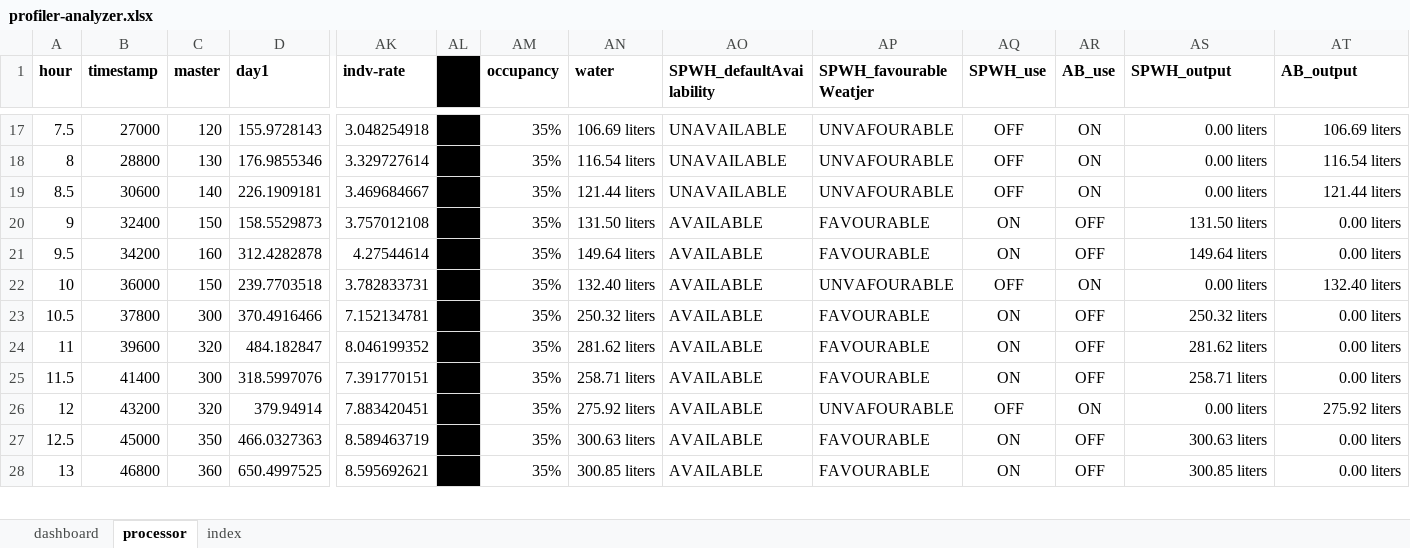
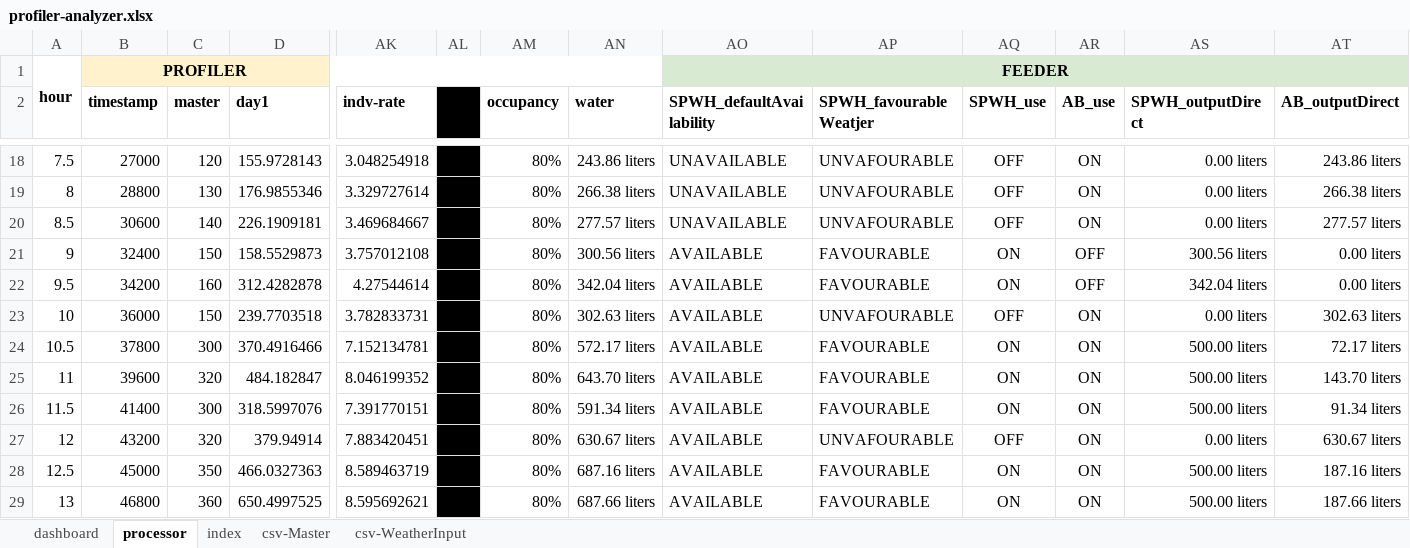
Before and after one commit to rep2022-grp3/profile-analysis, an Excel workbook: profiler-analyzer.xlsx, sheet processor, drawn as a sheet; only a part is shown, gaps mark what is left out; values as stored, in another font and other column widths than the file's, no borders; charts and pictures not drawn; addresses are those after the commit; rows hold the shown columns only; the diff covers the shown part only; the diff names each change by its address in the sheet, - before the commit and + after, or states it on an @@ line.

Commit message:
Update profiler-analyzer.xlsx

```diff
--- a/profiler-analyzer.xlsx (sheet processor)
+++ b/profiler-analyzer.xlsx (sheet processor)
+sheet tab: csv-Master
+sheet tab: csv-WeatherInput
+row 1: hour | PROFILER |  |  |  |  |  |  | FEEDER
@@ column A renumbered in row 2 @@
-AS2: SPWH_output
+AS2: SPWH_outputDirect
-AT2: AB_output
+AT2: AB_outputDirect
-AM18:AM29 (occupancy): 35%
+AM18:AM29 (occupancy): 80%
-AN18 (water): 106.69 liters
+AN18 (water): 243.86 liters
-AT18 (AB_outputDirect): 106.69 liters
+AT18 (AB_outputDirect): 243.86 liters
-AN19 (water): 116.54 liters
+AN19 (water): 266.38 liters
-AT19 (AB_outputDirect): 116.54 liters
+AT19 (AB_outputDirect): 266.38 liters
-AN20 (water): 121.44 liters
+AN20 (water): 277.57 liters
-AT20 (AB_outputDirect): 121.44 liters
+AT20 (AB_outputDirect): 277.57 liters
-AN21 (water): 131.50 liters
+AN21 (water): 300.56 liters
-AS21 (SPWH_outputDirect): 131.50 liters
+AS21 (SPWH_outputDirect): 300.56 liters
-AN22 (water): 149.64 liters
+AN22 (water): 342.04 liters
-AS22 (SPWH_outputDirect): 149.64 liters
+AS22 (SPWH_outputDirect): 342.04 liters
-AN23 (water): 132.40 liters
+AN23 (water): 302.63 liters
-AT23 (AB_outputDirect): 132.40 liters
+AT23 (AB_outputDirect): 302.63 liters
-AN24 (water): 250.32 liters
+AN24 (water): 572.17 liters
-AR24:AR26 (AB_use): OFF
+AR24:AR26 (AB_use): ON
-AS24 (SPWH_outputDirect): 250.32 liters
+AS24 (SPWH_outputDirect): 500.00 liters
-AT24 (AB_outputDirect): 0.00 liters
+AT24 (AB_outputDirect): 72.17 liters
-AN25 (water): 281.62 liters
+AN25 (water): 643.70 liters
-AS25 (SPWH_outputDirect): 281.62 liters
+AS25 (SPWH_outputDirect): 500.00 liters
-AT25 (AB_outputDirect): 0.00 liters
+AT25 (AB_outputDirect): 143.70 liters
-AN26 (water): 258.71 liters
+AN26 (water): 591.34 liters
-AS26 (SPWH_outputDirect): 258.71 liters
+AS26 (SPWH_outputDirect): 500.00 liters
-AT26 (AB_outputDirect): 0.00 liters
+AT26 (AB_outputDirect): 91.34 liters
-AN27 (water): 275.92 liters
+AN27 (water): 630.67 liters
-AT27 (AB_outputDirect): 275.92 liters
+AT27 (AB_outputDirect): 630.67 liters
-AN28 (water): 300.63 liters
+AN28 (water): 687.16 liters
-AR28:AR29 (AB_use): OFF
+AR28:AR29 (AB_use): ON
-AS28 (SPWH_outputDirect): 300.63 liters
+AS28 (SPWH_outputDirect): 500.00 liters
-AT28 (AB_outputDirect): 0.00 liters
+AT28 (AB_outputDirect): 187.16 liters
-AN29 (water): 300.85 liters
+AN29 (water): 687.66 liters
-AS29 (SPWH_outputDirect): 300.85 liters
+AS29 (SPWH_outputDirect): 500.00 liters
-AT29 (AB_outputDirect): 0.00 liters
+AT29 (AB_outputDirect): 187.66 liters
```
Also changed, not shown: 117 edited cells elsewhere in this sheet, sheet dashboard, sheet index, formulas that keep their value, charts or pictures.
